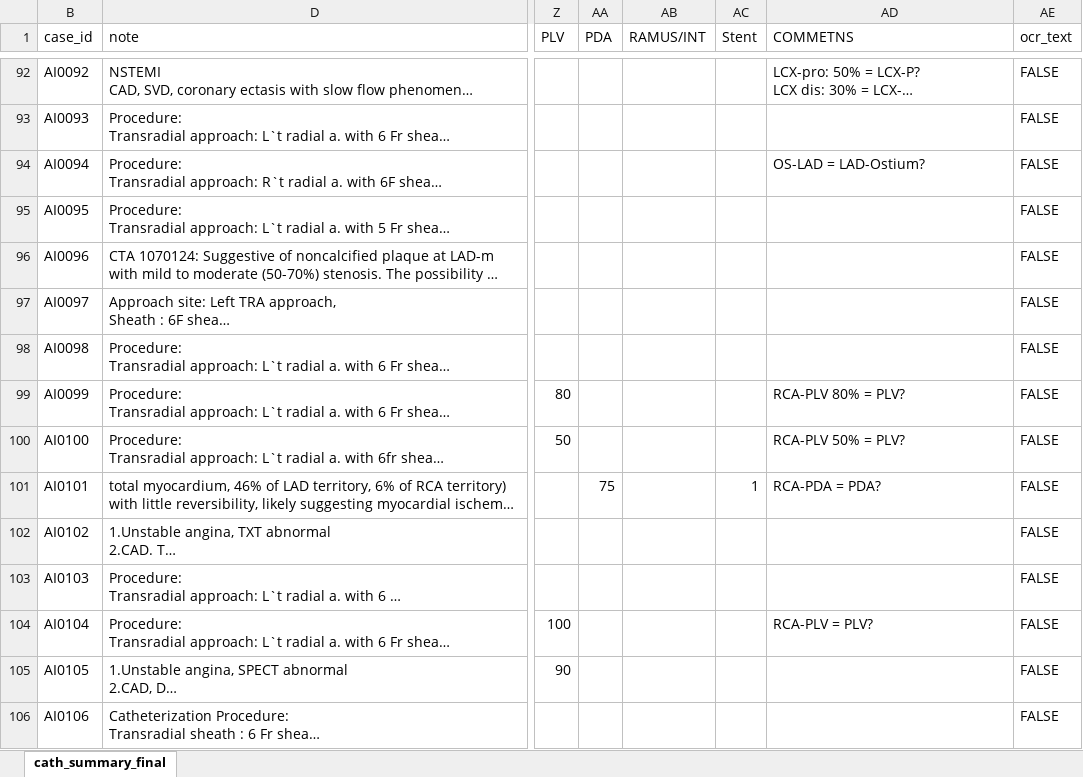
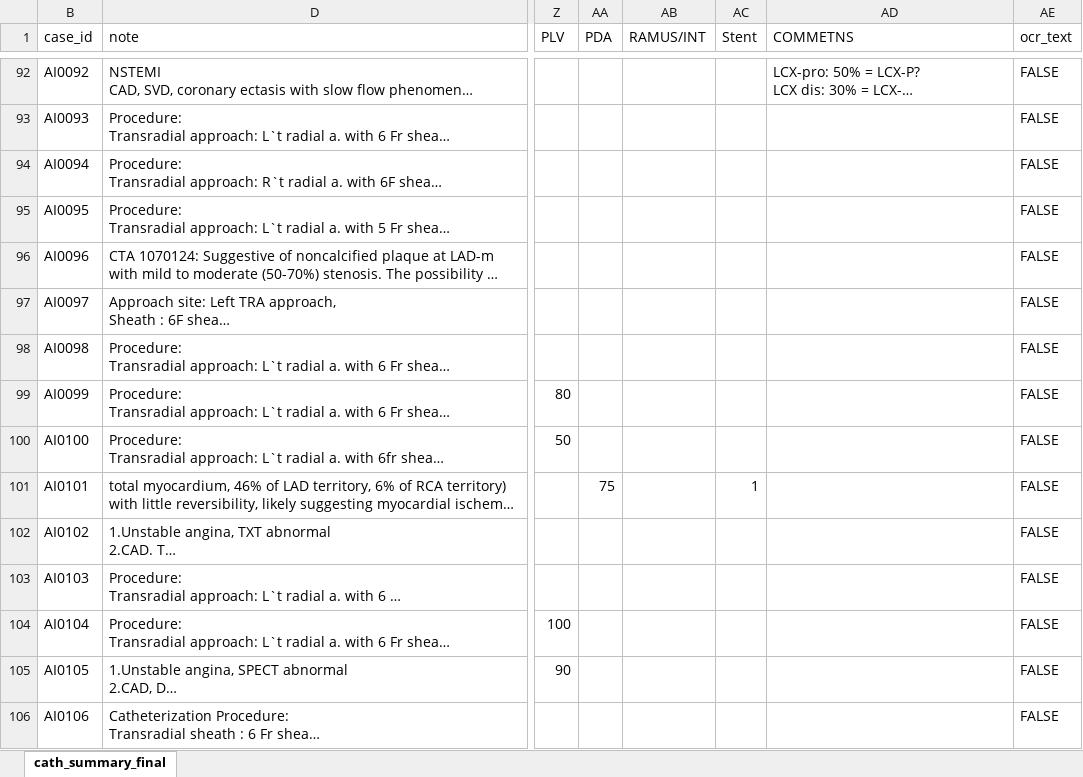
Before and after one commit to mrdonnee/CAD_Data_Entry, an Excel workbook: CATH_20190515_CAD_Classification.xlsx, sheet cath_summary_final, drawn as a sheet; only a part is shown, gaps mark what is left out; long unchanged cells end in …; values as stored, in another font and other column widths than the file's, no cell formats; table styles not drawn; the diff covers the shown part only; the diff names each change by its address in the sheet, - before the commit and + after, or states it on an @@ line.

```diff
--- a/CATH_20190515_CAD_Classification.xlsx (sheet cath_summary_final)
+++ b/CATH_20190515_CAD_Classification.xlsx (sheet cath_summary_final)
-AD94 (COMMETNS): OS-LAD = LAD-Ostium?
+AD94 (COMMETNS): (empty)
-AD99 (COMMETNS): RCA-PLV 80% = PLV?
+AD99 (COMMETNS): (empty)
-AD100 (COMMETNS): RCA-PLV 50% = PLV?
+AD100 (COMMETNS): (empty)
-AD101 (COMMETNS): RCA-PDA = PDA?
+AD101 (COMMETNS): (empty)
-AD104 (COMMETNS): RCA-PLV = PLV?
+AD104 (COMMETNS): (empty)
```
Also changed, not shown: 35 edited cells elsewhere in this sheet, cell formats.
